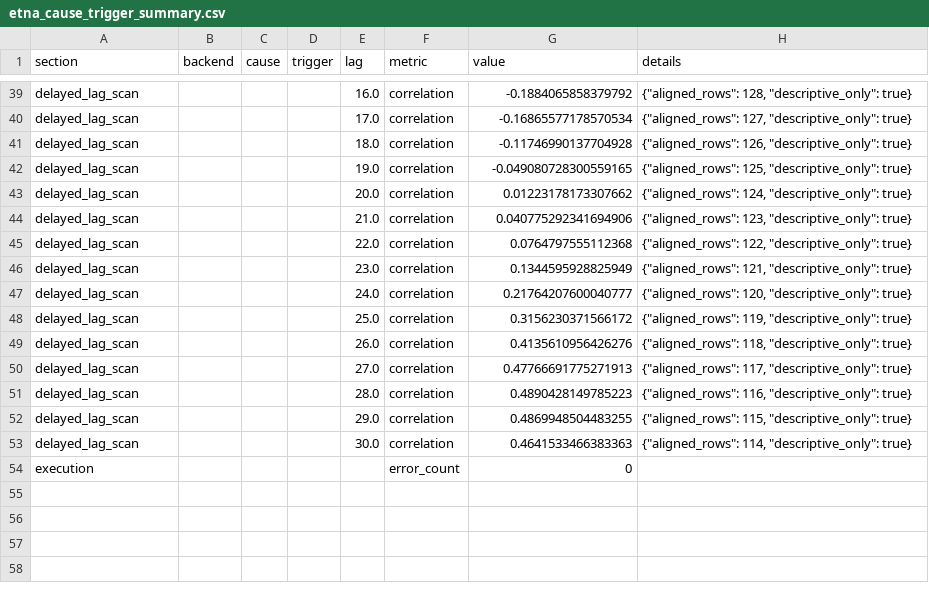
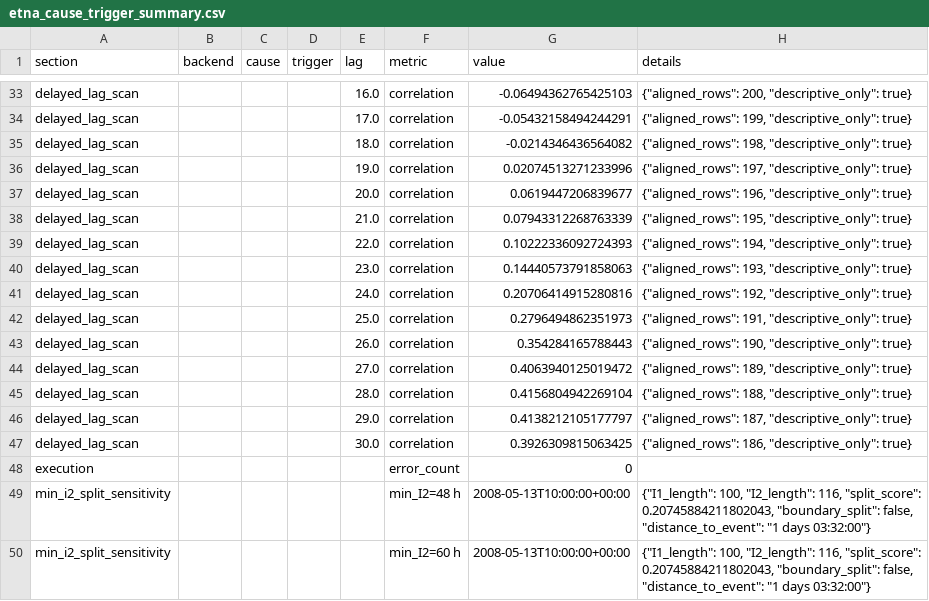
Before and after one commit to alectois/Distinguishing-Causes-and-Triggers-in-Volcanic-and-Seismic-Processes, a CSV file: results/etna_cause_trigger_summary.csv, drawn as a sheet; only a part is shown, gaps mark what is left out; addresses are those after the commit; the diff covers the shown part only; the diff names each change by its address in the sheet, - before the commit and + after, or states it on an @@ line.

```diff
--- a/results/etna_cause_trigger_summary.csv
+++ b/results/etna_cause_trigger_summary.csv
-G33 (value): -0.1884065858379792
+G33 (value): -0.06494362765425103
-H33 (details): {"aligned_rows": 128, "descriptive_only": true}
+H33 (details): {"aligned_rows": 200, "descriptive_only": true}
-G34 (value): -0.16865577178570534
+G34 (value): -0.05432158494244291
-H34 (details): {"aligned_rows": 127, "descriptive_only": true}
+H34 (details): {"aligned_rows": 199, "descriptive_only": true}
-G35 (value): -0.11746990137704928
+G35 (value): -0.0214346436564082
-H35 (details): {"aligned_rows": 126, "descriptive_only": true}
+H35 (details): {"aligned_rows": 198, "descriptive_only": true}
-G36 (value): -0.049080728300559165
+G36 (value): 0.02074513271233996
-H36 (details): {"aligned_rows": 125, "descriptive_only": true}
+H36 (details): {"aligned_rows": 197, "descriptive_only": true}
-G37 (value): 0.01223178173307662
+G37 (value): 0.0619447206839677
-H37 (details): {"aligned_rows": 124, "descriptive_only": true}
+H37 (details): {"aligned_rows": 196, "descriptive_only": true}
-G38 (value): 0.040775292341694906
+G38 (value): 0.07943312268763339
-H38 (details): {"aligned_rows": 123, "descriptive_only": true}
+H38 (details): {"aligned_rows": 195, "descriptive_only": true}
-G39 (value): 0.0764797555112368
+G39 (value): 0.10222336092724393
-H39 (details): {"aligned_rows": 122, "descriptive_only": true}
+H39 (details): {"aligned_rows": 194, "descriptive_only": true}
-G40 (value): 0.1344595928825949
+G40 (value): 0.14440573791858063
-H40 (details): {"aligned_rows": 121, "descriptive_only": true}
+H40 (details): {"aligned_rows": 193, "descriptive_only": true}
-G41 (value): 0.21764207600040777
+G41 (value): 0.20706414915280816
-H41 (details): {"aligned_rows": 120, "descriptive_only": true}
+H41 (details): {"aligned_rows": 192, "descriptive_only": true}
-G42 (value): 0.3156230371566172
+G42 (value): 0.2796494862351973
-H42 (details): {"aligned_rows": 119, "descriptive_only": true}
+H42 (details): {"aligned_rows": 191, "descriptive_only": true}
-G43 (value): 0.4135610956426276
+G43 (value): 0.354284165788443
-H43 (details): {"aligned_rows": 118, "descriptive_only": true}
+H43 (details): {"aligned_rows": 190, "descriptive_only": true}
-G44 (value): 0.47766691775271913
+G44 (value): 0.4063940125019472
-H44 (details): {"aligned_rows": 117, "descriptive_only": true}
+H44 (details): {"aligned_rows": 189, "descriptive_only": true}
-G45 (value): 0.4890428149785223
+G45 (value): 0.4156804942269104
-H45 (details): {"aligned_rows": 116, "descriptive_only": true}
+H45 (details): {"aligned_rows": 188, "descriptive_only": true}
-G46 (value): 0.4869948504483255
+G46 (value): 0.4138212105177797
-H46 (details): {"aligned_rows": 115, "descriptive_only": true}
+H46 (details): {"aligned_rows": 187, "descriptive_only": true}
-G47 (value): 0.4641533466383363
+G47 (value): 0.3926309815063425
-H47 (details): {"aligned_rows": 114, "descriptive_only": true}
+H47 (details): {"aligned_rows": 186, "descriptive_only": true}
+row 49: min_i2_split_sensitivity |  |  |  |  | min_I2=48 h | 2008-05-13T10:00:00+00:00 | {"I1_length": 100, "I2_length": 116, "split_score": 0.20745884211802043, "boundary_split": false, "distance_to_event": "1 days 03:32:00"}
+row 50: min_i2_split_sensitivity |  |  |  |  | min_I2=60 h | 2008-05-13T10:00:00+00:00 | {"I1_length": 100, "I2_length": 116, "split_score": 0.20745884211802043, "boundary_split": false, "distance_to_event": "1 days 03:32:00"}
```
Also changed, not shown: 6 added rows, 9 removed rows and 51 edited cells elsewhere in this file, results/etna_cause_trigger_moderation_diagnostics.csv, 9 other files.
